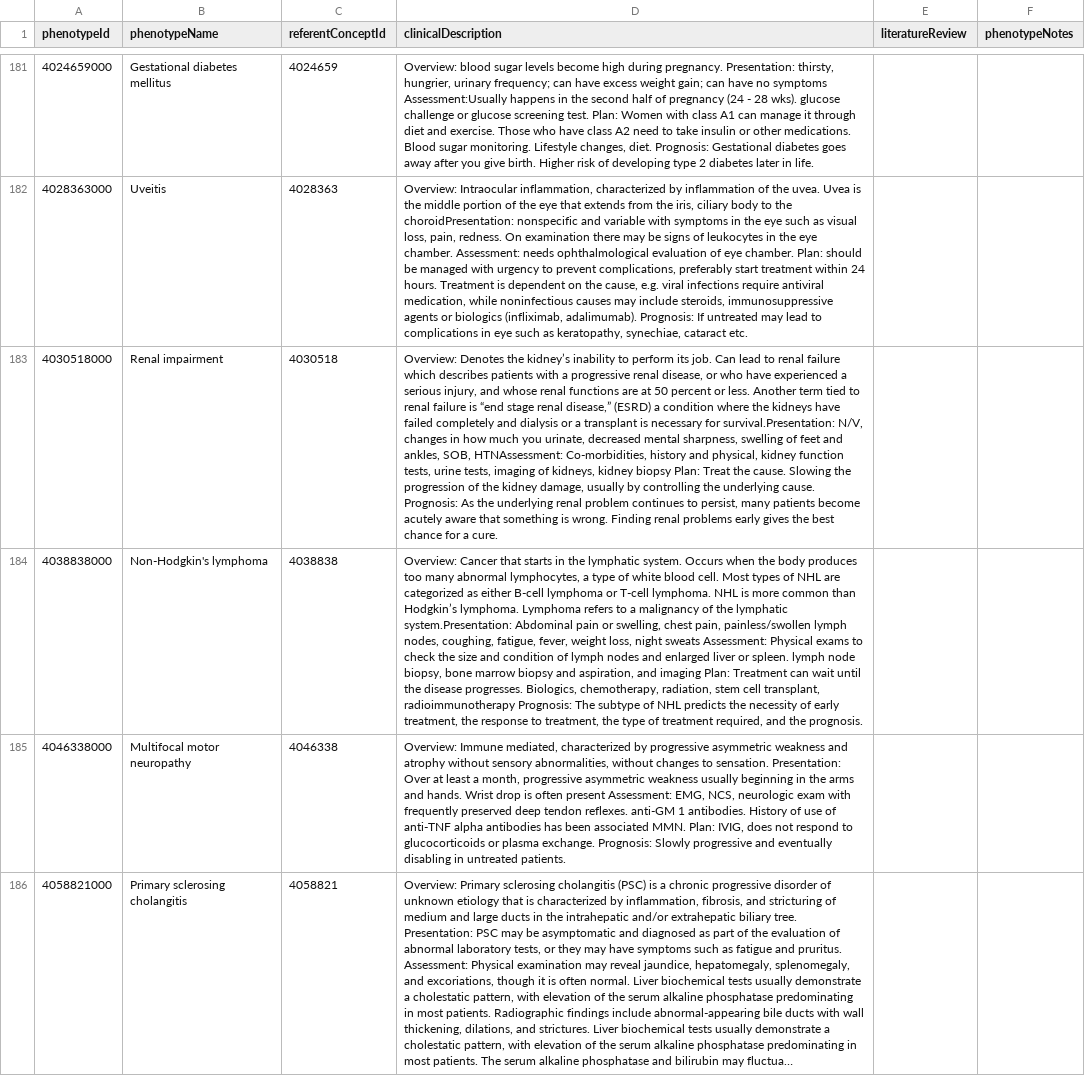
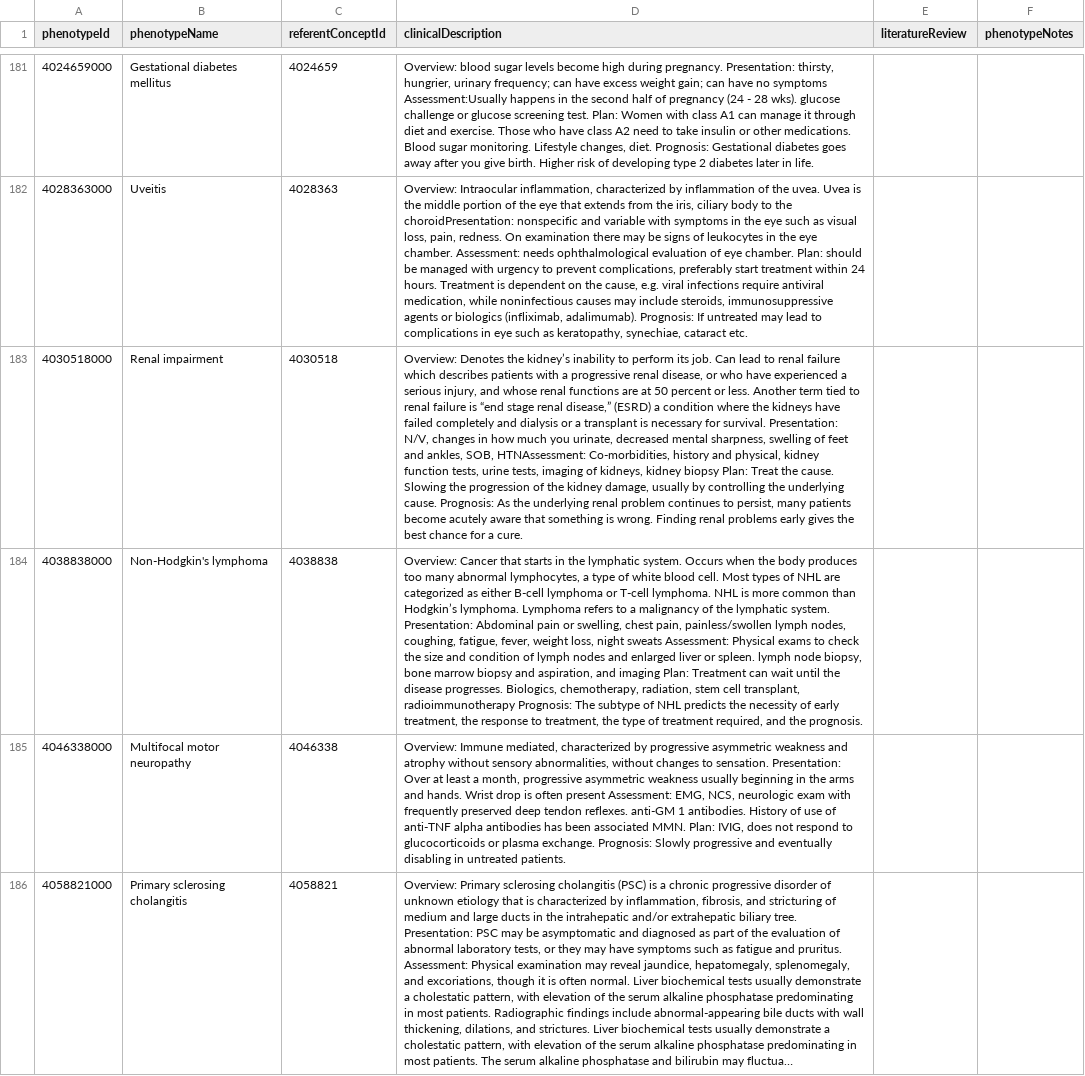
Before and after one commit to OHDSI/PhenotypeLibrary, a CSV file: extras/PhenotypeDescription.csv, drawn as a sheet; only a part is shown, gaps mark what is left out; long unchanged cells end in …; the diff covers the shown part only; the diff names each change by its address in the sheet, - before the commit and + after, or states it on an @@ line.

Commit message:
Fixed 'Presentation' spacing in phenotype descriptoin

```diff
--- a/extras/PhenotypeDescription.csv
+++ b/extras/PhenotypeDescription.csv
-D183 (clinicalDescription): …necessary for survival.Presentation: N/V, changes…
+D183 (clinicalDescription): …necessary for survival. Presentation: N/V, changes…
-D184 (clinicalDescription): …the lymphatic system.Presentation: Abdominal pain…
+D184 (clinicalDescription): …the lymphatic system. Presentation: Abdominal pain…
```
Also changed, not shown: 68 edited cells elsewhere in this file.
